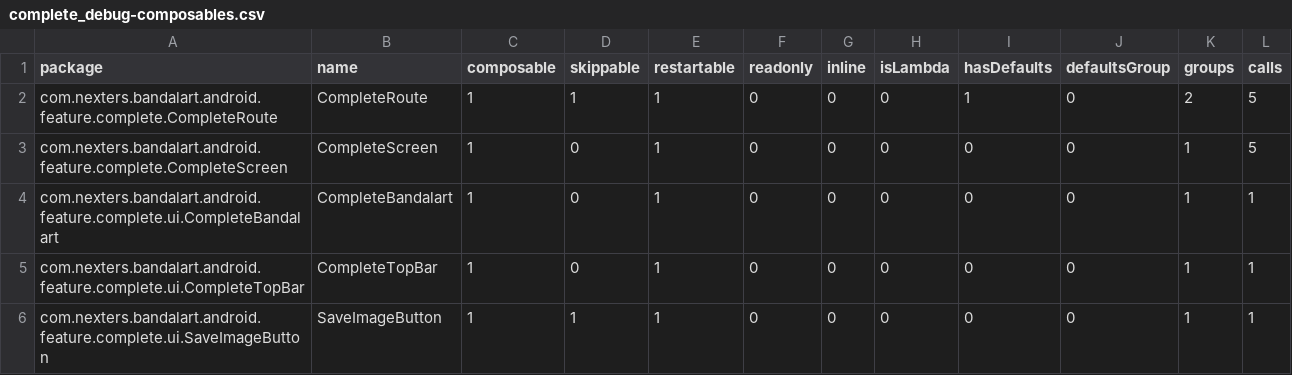
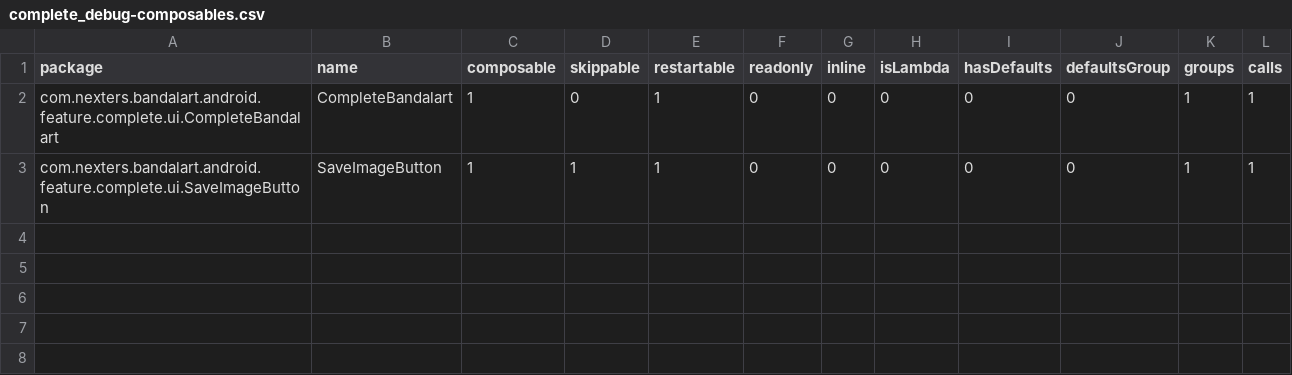
Before and after one commit to Nexters/BandalArt-Android, a CSV file: report/compose-reports/complete_debug-composables.csv, drawn as a sheet; the diff names each change by its address in the sheet, - before the commit and + after, or states it on an @@ line.

```diff
--- a/report/compose-reports/complete_debug-composables.csv
+++ b/report/compose-reports/complete_debug-composables.csv
-row 2: com.nexters.bandalart.android.feature.complete.CompleteRoute | CompleteRoute | 1 | 1 | 1 | 0 | 0 | 0 | 1 | 0 | 2 | 5
-row 3: com.nexters.bandalart.android.feature.complete.CompleteScreen | CompleteScreen | 1 | 0 | 1 | 0 | 0 | 0 | 0 | 0 | 1 | 5
-row 5: com.nexters.bandalart.android.feature.complete.ui.CompleteTopBar | CompleteTopBar | 1 | 0 | 1 | 0 | 0 | 0 | 0 | 0 | 1 | 1
```
Also changed, not shown: report/compose-reports/complete_release-composables.csv, report/compose-reports/home_debug-composables.csv, 26 other files.
